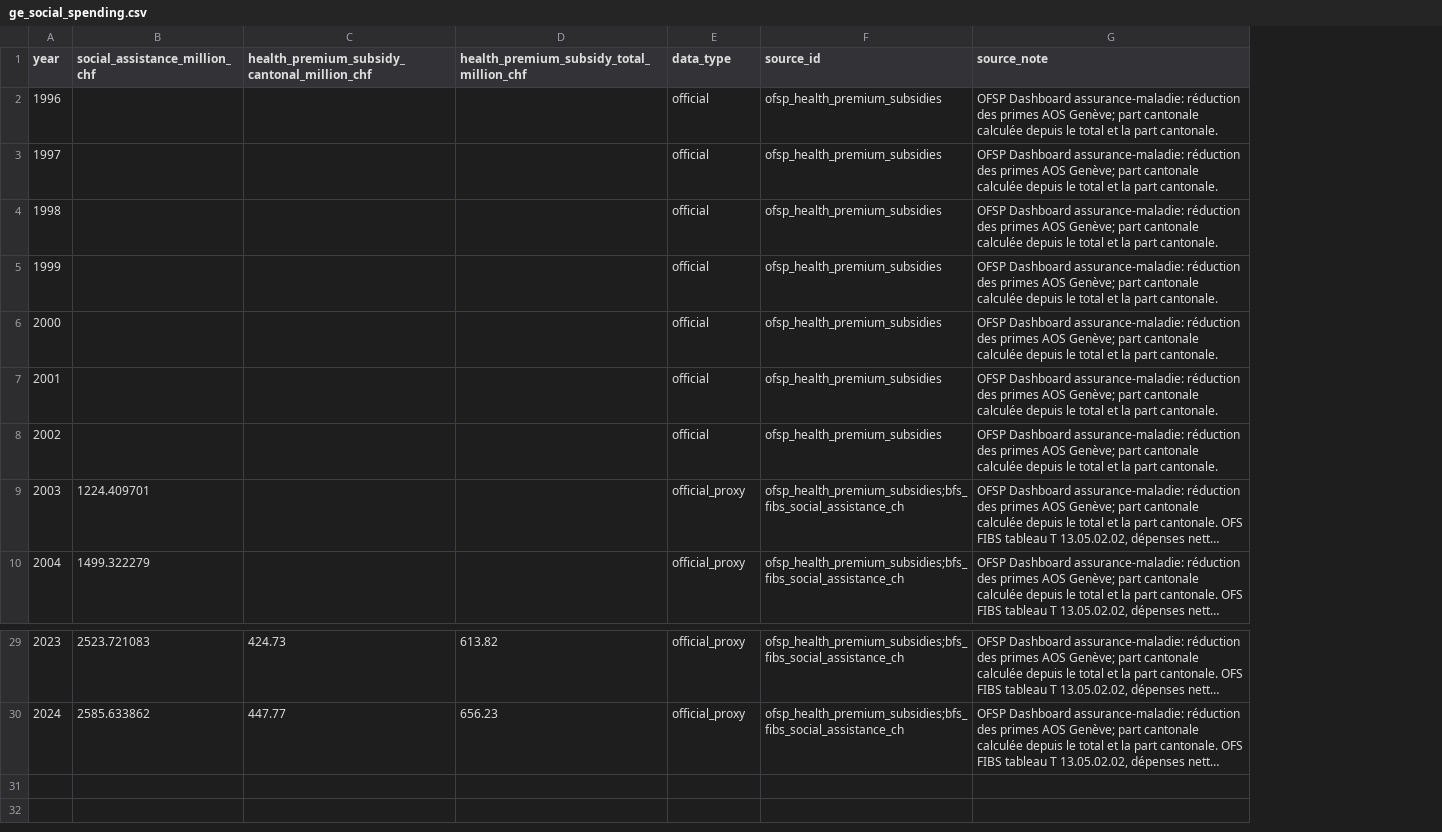
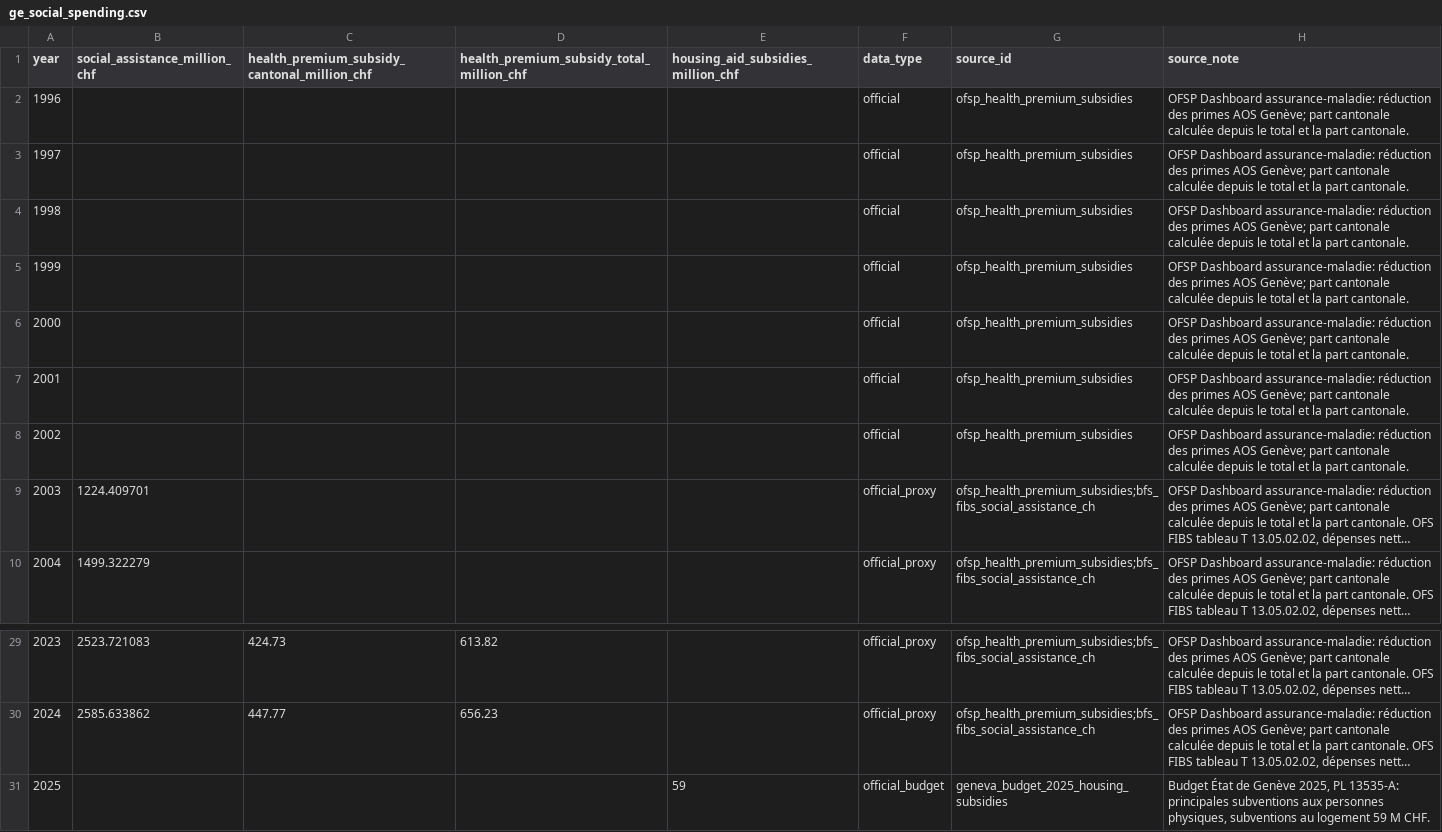
Before and after one commit to evaletolab/swiss-10m-dashboard, a CSV file: data/normalized/ge_social_spending.csv, drawn as a sheet; only a part is shown, gaps mark what is left out; long unchanged cells end in …; the diff names each change by its address in the sheet, - before the commit and + after, or states it on an @@ line.

Commit message:
Add direct aid budget projection.

```diff
--- a/data/normalized/ge_social_spending.csv
+++ b/data/normalized/ge_social_spending.csv
+column E, row 1: housing_aid_subsidies_million_chf
+row 31: 2025 |  |  |  | 59 | official_budget | geneva_budget_2025_housing_subsidies | Budget État de Genève 2025, PL 13535-A: principales subventions aux personnes physiques, subventions au logement 59 M CHF.
```
Also changed, not shown: 21 other files.
